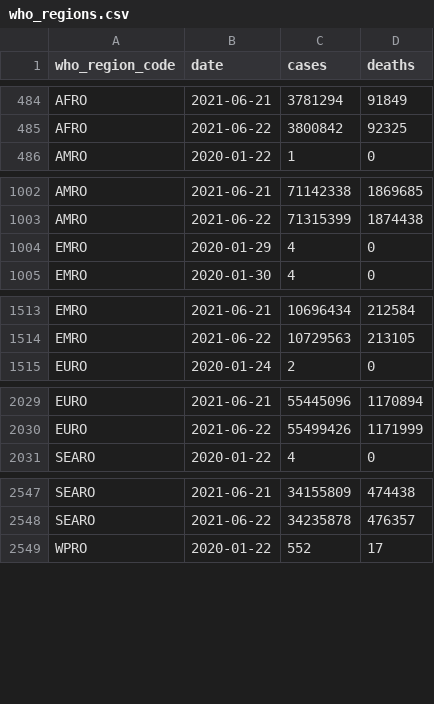
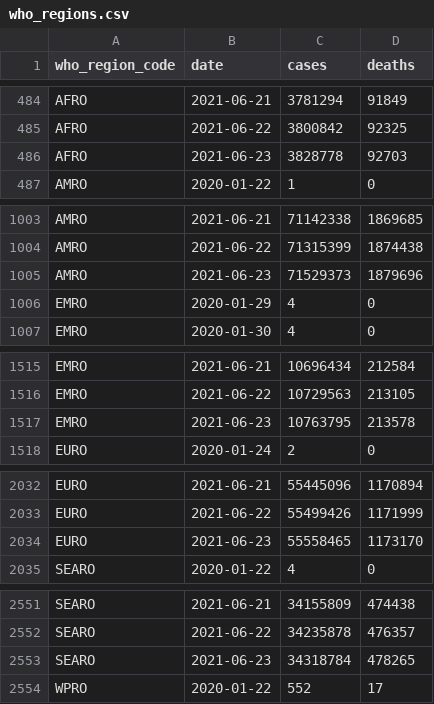
Before and after one commit to WorldHealthOrganization/xform-covid-casecount-jhu, a CSV file: output/who_regions.csv, drawn as a sheet; only a part is shown, gaps mark what is left out; the diff covers the shown part only.

```diff
--- a/output/who_regions.csv
+++ b/output/who_regions.csv
@@ -485,2 +485,3 @@ AFRO,2021-06-21,3781294,91849
 AFRO,2021-06-22,3800842,92325
+AFRO,2021-06-23,3828778,92703
 AMRO,2020-01-22,1,0
@@ -1003,2 +1004,3 @@ AMRO,2021-06-21,71142338,1869685
 AMRO,2021-06-22,71315399,1874438
+AMRO,2021-06-23,71529373,1879696
 EMRO,2020-01-29,4,0
@@ -1514,2 +1516,3 @@ EMRO,2021-06-21,10696434,212584
 EMRO,2021-06-22,10729563,213105
+EMRO,2021-06-23,10763795,213578
 EURO,2020-01-24,2,0
@@ -2030,2 +2033,3 @@ EURO,2021-06-21,55445096,1170894
 EURO,2021-06-22,55499426,1171999
+EURO,2021-06-23,55558465,1173170
 SEARO,2020-01-22,4,0
@@ -2548,2 +2552,3 @@ SEARO,2021-06-21,34155809,474438
 SEARO,2021-06-22,34235878,476357
+SEARO,2021-06-23,34318784,478265
 WPRO,2020-01-22,552,17
```
Also changed, not shown: 1 added row elsewhere in this file, output/continents.csv, output/global.csv, 1 other file.
